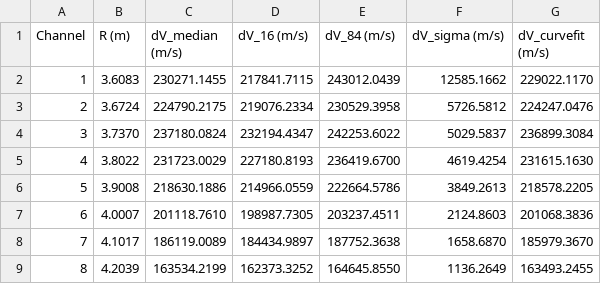
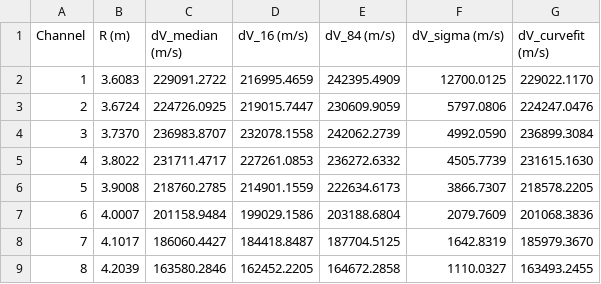
Before and after one commit to Lyrayra/nifs_taiken_team7, a CSV file: 20260827/dv_r_profile_emcee.csv, drawn as a sheet; only a part is shown; the diff covers the shown part only.

```diff
--- a/20260827/dv_r_profile_emcee.csv
+++ b/20260827/dv_r_profile_emcee.csv
@@ -1,9 +1,9 @@
 Channel,R (m),dV_median (m/s),dV_16 (m/s),dV_84 (m/s),dV_sigma (m/s),dV_curvefit (m/s)
-1,3.6083,230271.1455,217841.7115,243012.0439,12585.1662,229022.1170
-2,3.6724,224790.2175,219076.2334,230529.3958,5726.5812,224247.0476
-3,3.7370,237180.0824,232194.4347,242253.6022,5029.5837,236899.3084
-4,3.8022,231723.0029,227180.8193,236419.6700,4619.4254,231615.1630
-5,3.9008,218630.1886,214966.0559,222664.5786,3849.2613,218578.2205
-6,4.0007,201118.7610,198987.7305,203237.4511,2124.8603,201068.3836
-7,4.1017,186119.0089,184434.9897,187752.3638,1658.6870,185979.3670
-8,4.2039,163534.2199,162373.3252,164645.8550,1136.2649,163493.2455
+1,3.6083,229091.2722,216995.4659,242395.4909,12700.0125,229022.1170
+2,3.6724,224726.0925,219015.7447,230609.9059,5797.0806,224247.0476
+3,3.7370,236983.8707,232078.1558,242062.2739,4992.0590,236899.3084
+4,3.8022,231711.4717,227261.0853,236272.6332,4505.7739,231615.1630
+5,3.9008,218760.2785,214901.1559,222634.6173,3866.7307,218578.2205
+6,4.0007,201158.9484,199029.1586,203188.6804,2079.7609,201068.3836
+7,4.1017,186060.4427,184418.8487,187704.5125,1642.8319,185979.3670
+8,4.2039,163580.2846,162452.2205,164672.2858,1110.0327,163493.2455
```
Also changed, not shown: 16 edited cells elsewhere in this file, 4 other files.
